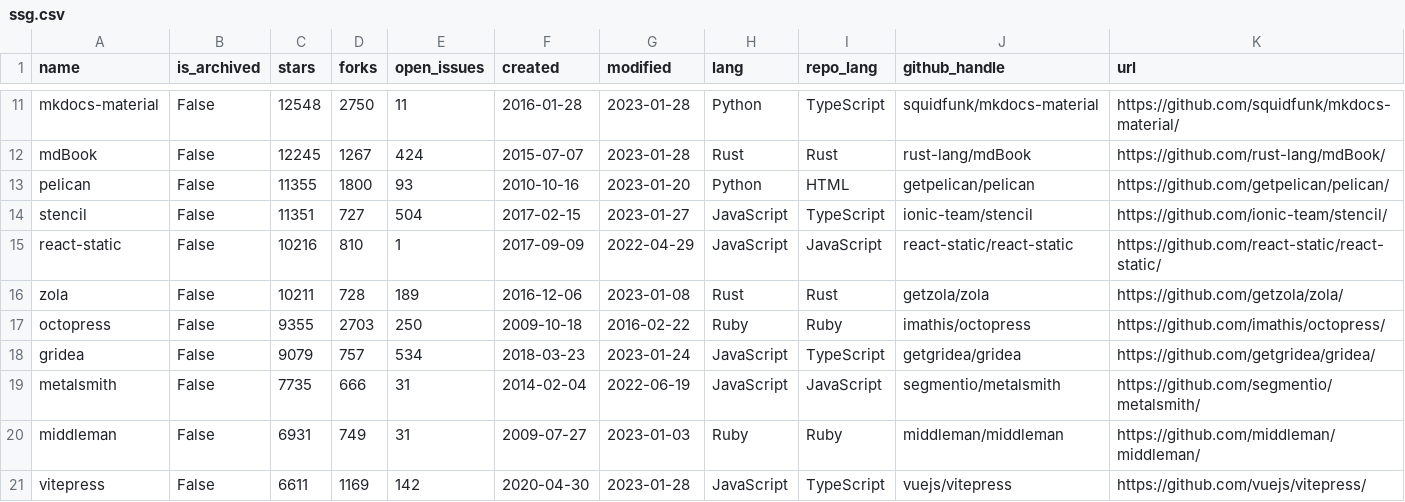
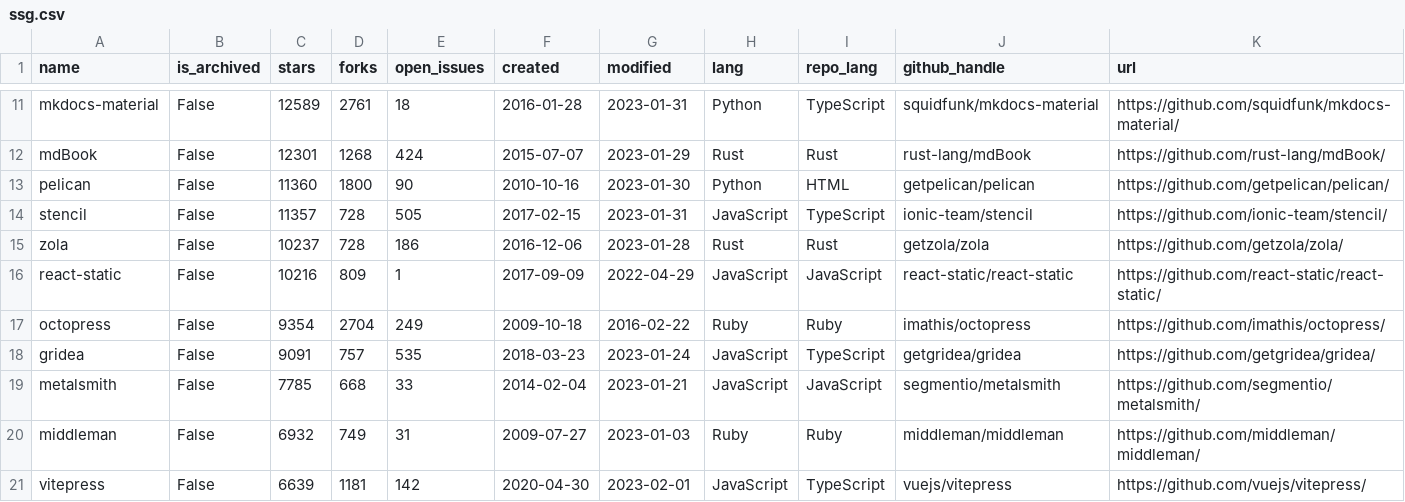
Before and after one commit to epogrebnyak/ssg-dataset, a CSV file: data/ssg.csv, drawn as a sheet; only a part is shown, gaps mark what is left out; removed rows and columns are numbered as before the commit, all else as after; rows hold the shown columns only; the diff covers the shown part only; the diff names each change by its address in the sheet, - before the commit and + after, or states it on an @@ line.

```diff
--- a/data/ssg.csv
+++ b/data/ssg.csv
-C11 (stars): 12548
+C11 (stars): 12589
-D11 (forks): 2750
+D11 (forks): 2761
-E11 (open_issues): 11
+E11 (open_issues): 18
-G11 (modified): 2023-01-28
+G11 (modified): 2023-01-31
-C12 (stars): 12245
+C12 (stars): 12301
-D12 (forks): 1267
+D12 (forks): 1268
-G12 (modified): 2023-01-28
+G12 (modified): 2023-01-29
-C13 (stars): 11355
+C13 (stars): 11360
-E13 (open_issues): 93
+E13 (open_issues): 90
-G13 (modified): 2023-01-20
+G13 (modified): 2023-01-30
-C14 (stars): 11351
+C14 (stars): 11357
-D14 (forks): 727
+D14 (forks): 728
-E14 (open_issues): 504
+E14 (open_issues): 505
-G14 (modified): 2023-01-27
+G14 (modified): 2023-01-31
+row 15: zola | False | 10237 | 728 | 186 | 2016-12-06 | 2023-01-28 | Rust | Rust | getzola/zola | https://github.com/getzola/zola/
-D16 (forks): 810
+D16 (forks): 809
-row 16: zola | False | 10211 | 728 | 189 | 2016-12-06 | 2023-01-08 | Rust | Rust | getzola/zola | https://github.com/getzola/zola/
-C17 (stars): 9355
+C17 (stars): 9354
-D17 (forks): 2703
+D17 (forks): 2704
-E17 (open_issues): 250
+E17 (open_issues): 249
-C18 (stars): 9079
+C18 (stars): 9091
-E18 (open_issues): 534
+E18 (open_issues): 535
-C19 (stars): 7735
+C19 (stars): 7785
-D19 (forks): 666
+D19 (forks): 668
-E19 (open_issues): 31
+E19 (open_issues): 33
-G19 (modified): 2022-06-19
+G19 (modified): 2023-01-21
-C20 (stars): 6931
+C20 (stars): 6932
-C21 (stars): 6611
+C21 (stars): 6639
-D21 (forks): 1169
+D21 (forks): 1181
-G21 (modified): 2023-01-28
+G21 (modified): 2023-02-01
```
Also changed, not shown: 2 added rows, 1 removed row and 76 edited cells elsewhere in this file, 3 other files.
